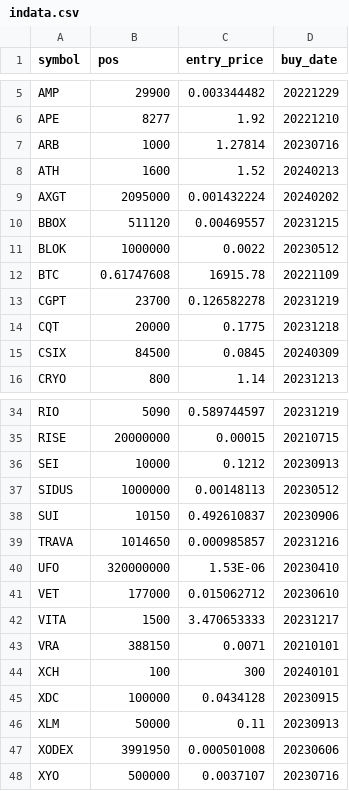
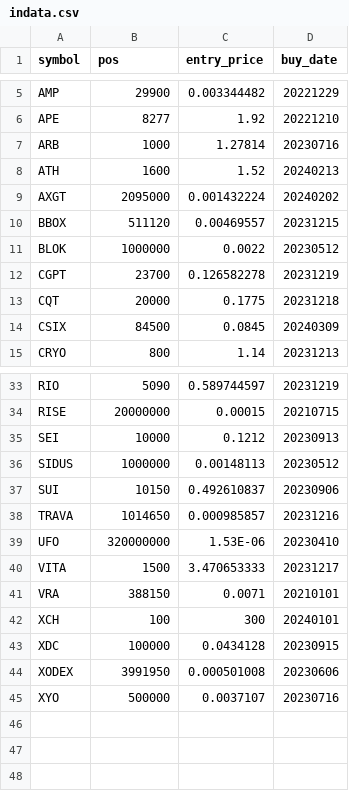
Before and after one commit to ereboreum/important-docs, a CSV file: indata.csv, drawn as a sheet; only a part is shown, gaps mark what is left out.

```diff
--- a/indata.csv
+++ b/indata.csv
@@ -11,3 +11,2 @@ BBOX,511120,0.00469557,20231215
 BLOK,1000000,0.0022,20230512
-BTC,0.61747608,16915.78,20221109
 CGPT,23700,0.126582278,20231219
@@ -40,3 +39,2 @@ TRAVA,1014650,0.000985857,20231216
 UFO,320000000,1.53E-06,20230410
-VET,177000,0.015062712,20230610
 VITA,1500,3.470653333,20231217
@@ -45,3 +43,2 @@ XCH,100,300,20240101
 XDC,100000,0.0434128,20230915
-XLM,50000,0.11,20230913
 XODEX,3991950,0.000501008,20230606
```
Also changed, not shown: sell-list.csv, 1 other file.
